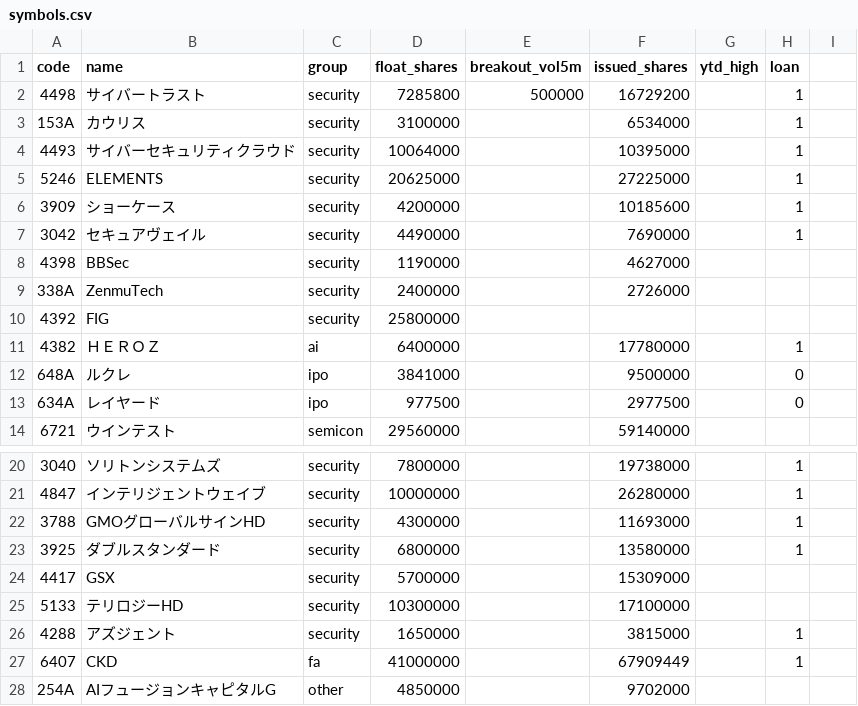
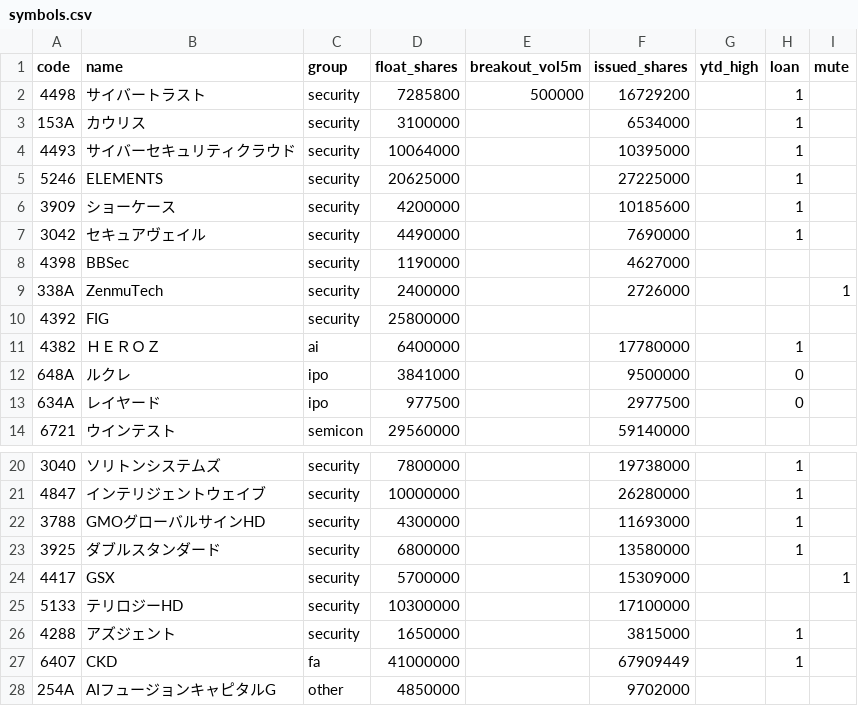
Before and after one commit to jtakuya3/kane, a CSV file: symbols.csv, drawn as a sheet; only a part is shown, gaps mark what is left out; the diff names each change by its address in the sheet, - before the commit and + after, or states it on an @@ line.

```diff
--- a/symbols.csv
+++ b/symbols.csv
-I1: (empty)
+I1: mute
-I9 (mute): (empty)
+I9 (mute): 1
-I24 (mute): (empty)
+I24 (mute): 1
```
Also changed, not shown: 5 other files.
